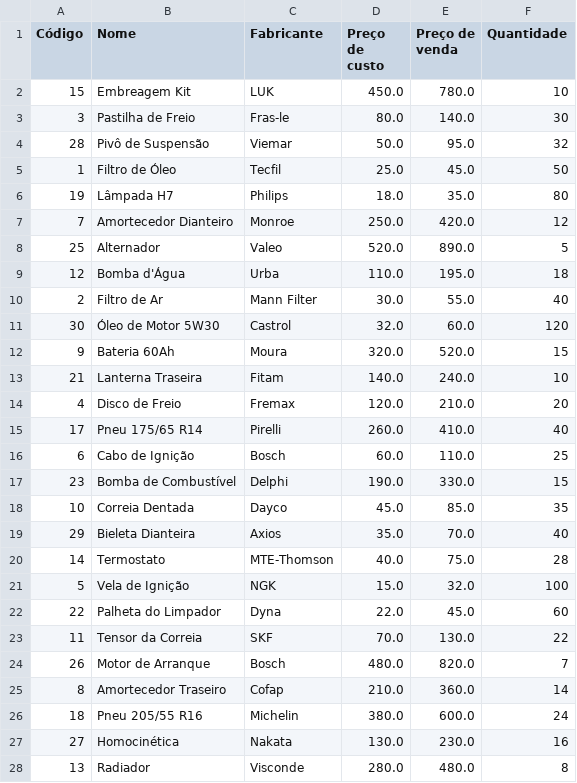
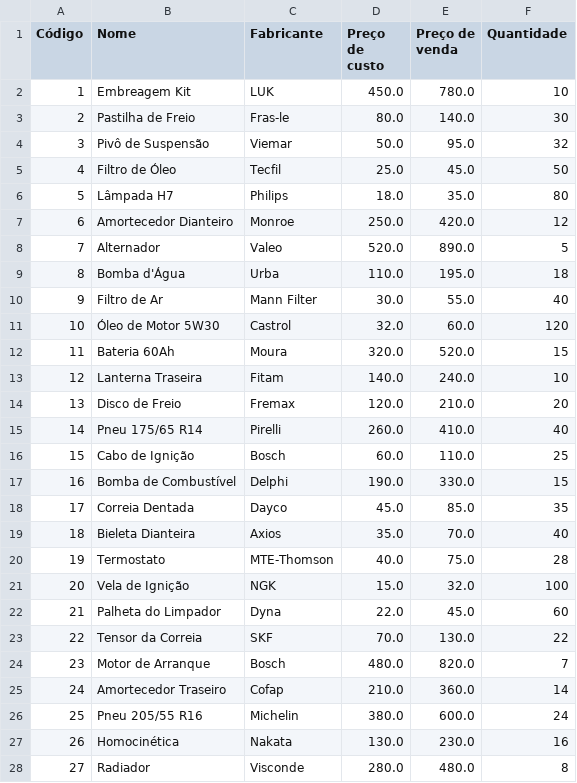
Before and after one commit to vitorhugosilvaoliveira/mecaniQA-palmas, a CSV file: dados/Pecas.csv, drawn as a sheet; only a part is shown; the diff covers the shown part only.

```diff
--- a/dados/Pecas.csv
+++ b/dados/Pecas.csv
@@ -1,28 +1,28 @@
 Código	 Nome	 Fabricante	 Preço de custo	 Preço de venda	 Quantidade
-15	Embreagem Kit	LUK	450.0	780.0	10
-3	Pastilha de Freio	Fras-le	80.0	140.0	30
-28	Pivô de Suspensão	Viemar	50.0	95.0	32
-1	Filtro de Óleo	Tecfil	25.0	45.0	50
-19	Lâmpada H7	Philips	18.0	35.0	80
-7	Amortecedor Dianteiro	Monroe	250.0	420.0	12
-25	Alternador	Valeo	520.0	890.0	5
-12	Bomba d'Água	Urba	110.0	195.0	18
-2	Filtro de Ar	Mann Filter	30.0	55.0	40
-30	Óleo de Motor 5W30	Castrol	32.0	60.0	120
-9	Bateria 60Ah	Moura	320.0	520.0	15
-21	Lanterna Traseira	Fitam	140.0	240.0	10
-4	Disco de Freio	Fremax	120.0	210.0	20
-17	Pneu 175/65 R14	Pirelli	260.0	410.0	40
-6	Cabo de Ignição	Bosch	60.0	110.0	25
-23	Bomba de Combustível	Delphi	190.0	330.0	15
-10	Correia Dentada	Dayco	45.0	85.0	35
-29	Bieleta Dianteira	Axios	35.0	70.0	40
-14	Termostato	MTE-Thomson	40.0	75.0	28
-5	Vela de Ignição	NGK	15.0	32.0	100
-22	Palheta do Limpador	Dyna	22.0	45.0	60
-11	Tensor da Correia	SKF	70.0	130.0	22
-26	Motor de Arranque	Bosch	480.0	820.0	7
-8	Amortecedor Traseiro	Cofap	210.0	360.0	14
-18	Pneu 205/55 R16	Michelin	380.0	600.0	24
-27	Homocinética	Nakata	130.0	230.0	16
-13	Radiador	Visconde	280.0	480.0	8
+1	Embreagem Kit	LUK	450.0	780.0	10
+2	Pastilha de Freio	Fras-le	80.0	140.0	30
+3	Pivô de Suspensão	Viemar	50.0	95.0	32
+4	Filtro de Óleo	Tecfil	25.0	45.0	50
+5	Lâmpada H7	Philips	18.0	35.0	80
+6	Amortecedor Dianteiro	Monroe	250.0	420.0	12
+7	Alternador	Valeo	520.0	890.0	5
+8	Bomba d'Água	Urba	110.0	195.0	18
+9	Filtro de Ar	Mann Filter	30.0	55.0	40
+10	Óleo de Motor 5W30	Castrol	32.0	60.0	120
+11	Bateria 60Ah	Moura	320.0	520.0	15
+12	Lanterna Traseira	Fitam	140.0	240.0	10
+13	Disco de Freio	Fremax	120.0	210.0	20
+14	Pneu 175/65 R14	Pirelli	260.0	410.0	40
+15	Cabo de Ignição	Bosch	60.0	110.0	25
+16	Bomba de Combustível	Delphi	190.0	330.0	15
+17	Correia Dentada	Dayco	45.0	85.0	35
+18	Bieleta Dianteira	Axios	35.0	70.0	40
+19	Termostato	MTE-Thomson	40.0	75.0	28
+20	Vela de Ignição	NGK	15.0	32.0	100
+21	Palheta do Limpador	Dyna	22.0	45.0	60
+22	Tensor da Correia	SKF	70.0	130.0	22
+23	Motor de Arranque	Bosch	480.0	820.0	7
+24	Amortecedor Traseiro	Cofap	210.0	360.0	14
+25	Pneu 205/55 R16	Michelin	380.0	600.0	24
+26	Homocinética	Nakata	130.0	230.0	16
+27	Radiador	Visconde	280.0	480.0	8
```
Also changed, not shown: 3 edited cells elsewhere in this file, dados/Clientes.csv, 12 other files.
